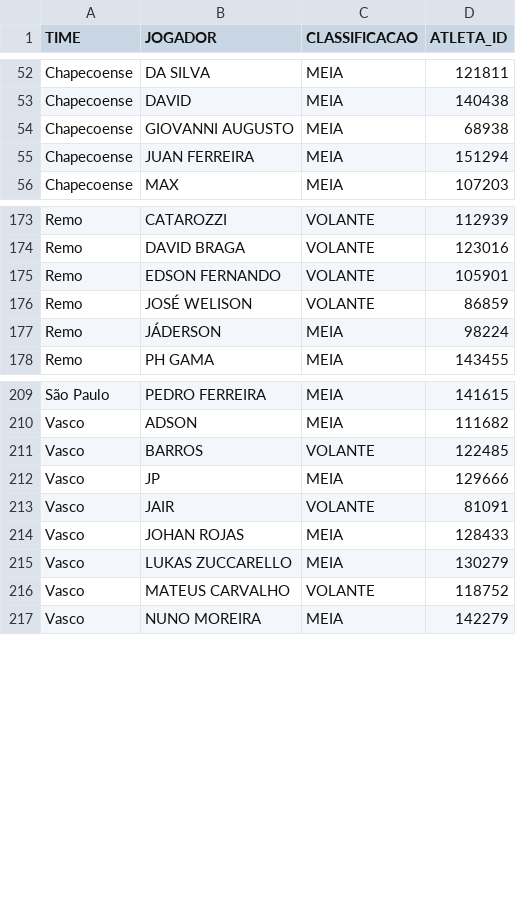
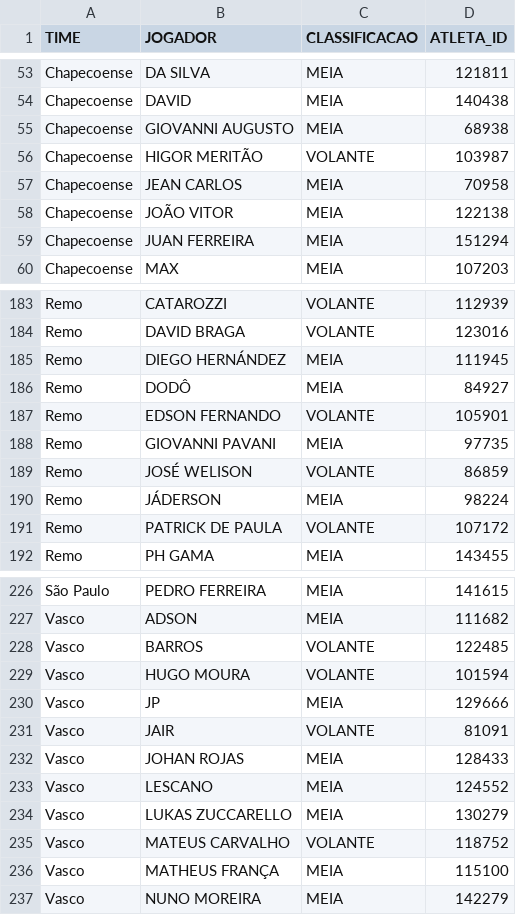
Before and after one commit to renatovarges/PONTOS-CEDIDOS-E-CONQUISTADOS, a CSV file: classificacao_meias_volantes.csv, drawn as a sheet; only a part is shown, gaps mark what is left out; the diff covers the shown part only.

```diff
--- a/classificacao_meias_volantes.csv
+++ b/classificacao_meias_volantes.csv
@@ -54,2 +55,5 @@ Chapecoense,DAVID,MEIA,140438
 Chapecoense,GIOVANNI AUGUSTO,MEIA,68938
+Chapecoense,HIGOR MERITÃO,VOLANTE,103987
+Chapecoense,JEAN CARLOS,MEIA,70958
+Chapecoense,JOÃO VITOR,MEIA,122138
 Chapecoense,JUAN FERREIRA,MEIA,151294
@@ -174,5 +184,9 @@ Remo,CATAROZZI,VOLANTE,112939
 Remo,DAVID BRAGA,VOLANTE,123016
+Remo,DIEGO HERNÁNDEZ,MEIA,111945
+Remo,DODÔ,MEIA,84927
 Remo,EDSON FERNANDO,VOLANTE,105901
+Remo,GIOVANNI PAVANI,MEIA,97735
 Remo,JOSÉ WELISON,VOLANTE,86859
 Remo,JÁDERSON,MEIA,98224
+Remo,PATRICK DE PAULA,VOLANTE,107172
 Remo,PH GAMA,MEIA,143455
@@ -211,2 +228,3 @@ Vasco,ADSON,MEIA,111682
 Vasco,BARROS,VOLANTE,122485
+Vasco,HUGO MOURA,VOLANTE,101594
 Vasco,JP,MEIA,129666
@@ -214,4 +232,6 @@ Vasco,JAIR,VOLANTE,81091
 Vasco,JOHAN ROJAS,MEIA,128433
+Vasco,LESCANO,MEIA,124552
 Vasco,LUKAS ZUCCARELLO,MEIA,130279
 Vasco,MATEUS CARVALHO,VOLANTE,118752
+Vasco,MATHEUS FRANÇA,MEIA,115100
 Vasco,NUNO MOREIRA,MEIA,142279
```
Also changed, not shown: 11 added rows elsewhere in this file, 3 other files.
